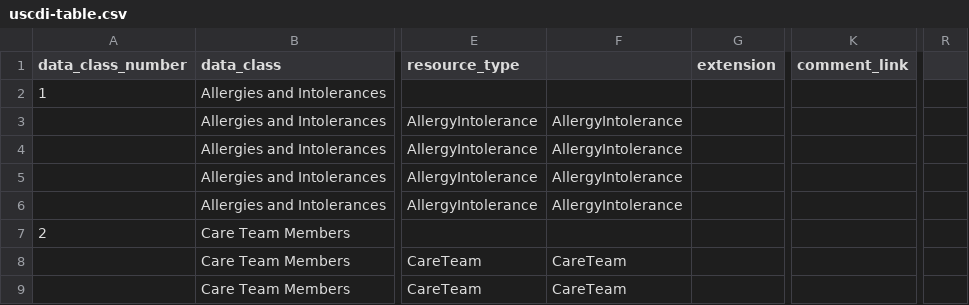
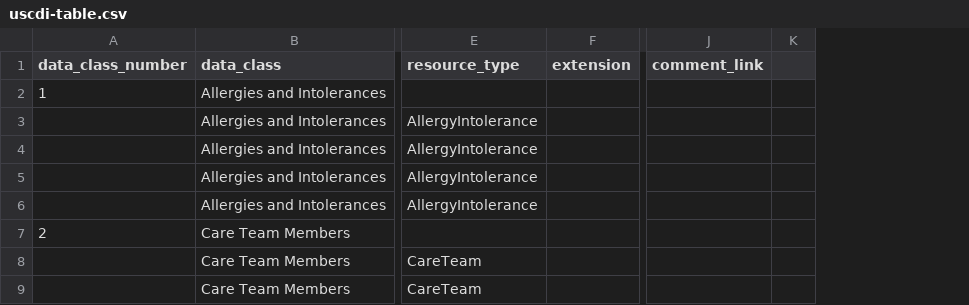
Before and after one commit to HL7/US-Core, a CSV file: input/data/uscdi-table.csv, drawn as a sheet; only a part is shown, gaps mark what is left out; removed rows and columns are numbered as before the commit, all else as after; the diff names each change by its address in the sheet, - before the commit and + after, or states it on an @@ line.

Commit message:
fix formatiing error in Simple Observation intro and link error in USCDI table

```diff
--- a/input/data/uscdi-table.csv
+++ b/input/data/uscdi-table.csv
-column F, rows 3-9: AllergyIntolerance | AllergyIntolerance | AllergyIntolerance | AllergyIntolerance |  | CareTeam | CareTeam
+column K, empty
-column R, empty
```
Also changed, not shown: 2 other files.
